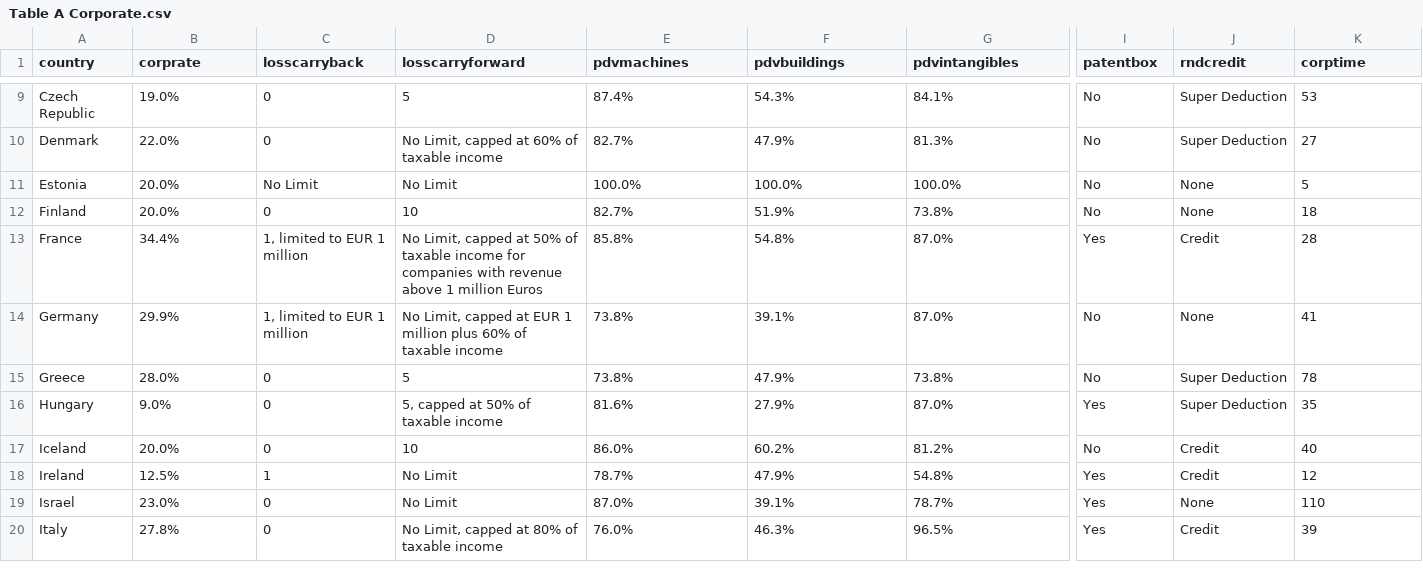
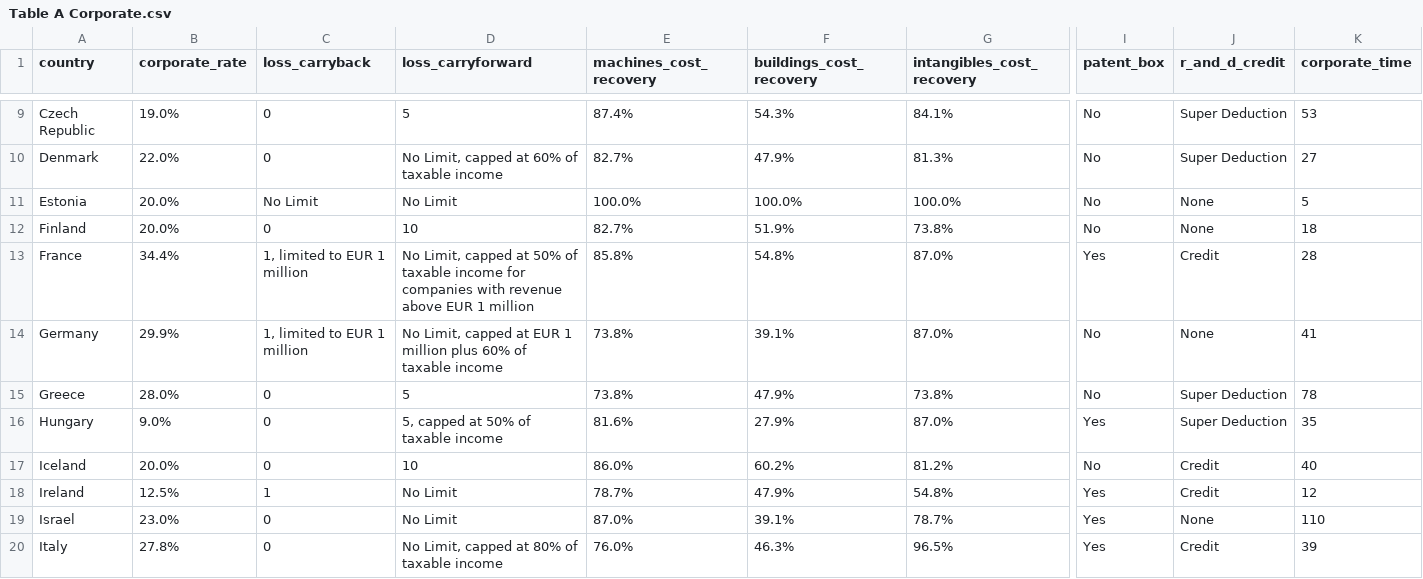
Before and after one commit to TaxFoundation/international-tax-competitiveness-index, a CSV file: final-outputs/Appendix-Table-CSV/Table A Corporate.csv, drawn as a sheet; only a part is shown, gaps mark what is left out; the diff covers the shown part only; the diff names each change by its address in the sheet, - before the commit and + after, or states it on an @@ line.

Commit message:
Table A Variable Name Changes

```diff
--- a/final-outputs/Appendix-Table-CSV/Table A Corporate.csv
+++ b/final-outputs/Appendix-Table-CSV/Table A Corporate.csv
-B1: corprate
+B1: corporate_rate
-C1: losscarryback
+C1: loss_carryback
-D1: losscarryforward
+D1: loss_carryforward
-E1: pdvmachines
+E1: machines_cost_recovery
-F1: pdvbuildings
+F1: buildings_cost_recovery
-G1: pdvintangibles
+G1: intangibles_cost_recovery
-I1: patentbox
+I1: patent_box
-J1: rndcredit
+J1: r_and_d_credit
-K1: corptime
+K1: corporate_time
-D13 (loss_carryforward): …revenue above 1 million Euros
+D13 (loss_carryforward): …revenue above EUR 1 million
```
Also changed, not shown: 2 edited cells elsewhere in this file, final-outputs/Table 1 Results.csv, 1 other file.
